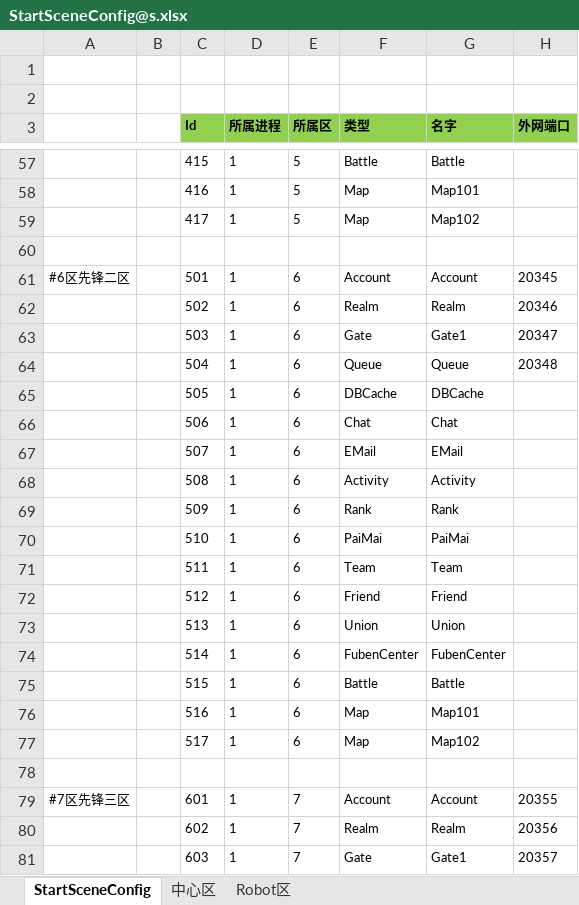
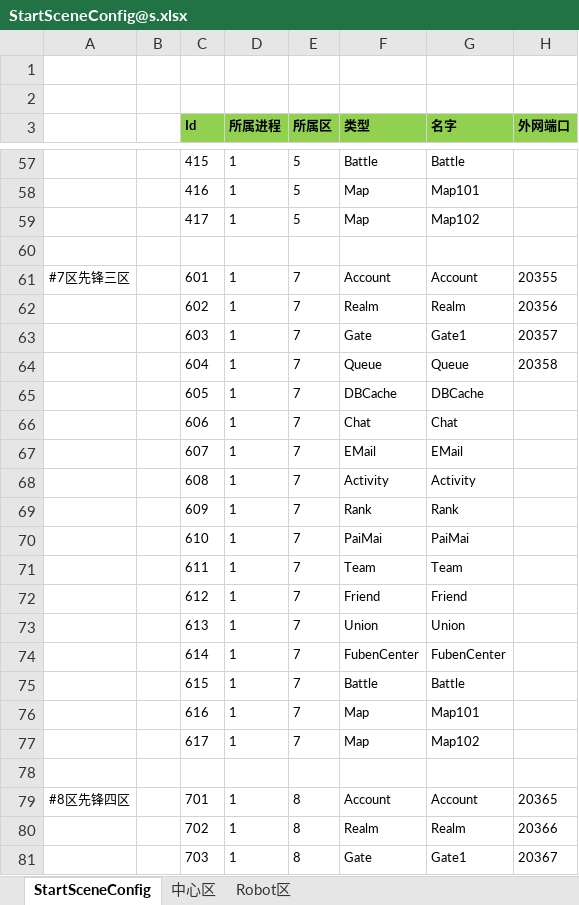
Before and after one commit to csyinghuochong/weijing, an Excel workbook: Excel/StartConfig/Localhost/StartSceneConfig@s.xlsx, sheet StartSceneConfig, drawn as a sheet; only a part is shown, gaps mark what is left out; the shorter side is filled out with more unchanged rows; values as stored, in another font and other column widths than the file's, no borders; the diff names each change by its address in the sheet, - before the commit and + after, or states it on an @@ line.

```diff
--- a/Excel/StartConfig/Localhost/StartSceneConfig@s.xlsx (sheet StartSceneConfig)
+++ b/Excel/StartConfig/Localhost/StartSceneConfig@s.xlsx (sheet StartSceneConfig)
-row 61: #6区先锋二区 |  | 501 | 1 | 6 | Account | Account | 20345
-row 62:  |  | 502 | 1 | 6 | Realm | Realm | 20346
-row 63:  |  | 503 | 1 | 6 | Gate | Gate1 | 20347
-row 64:  |  | 504 | 1 | 6 | Queue | Queue | 20348
-row 65:  |  | 505 | 1 | 6 | DBCache | DBCache
-row 66:  |  | 506 | 1 | 6 | Chat | Chat
-row 67:  |  | 507 | 1 | 6 | EMail | EMail
-row 68:  |  | 508 | 1 | 6 | Activity | Activity
-row 69:  |  | 509 | 1 | 6 | Rank | Rank
-row 70:  |  | 510 | 1 | 6 | PaiMai | PaiMai
-row 71:  |  | 511 | 1 | 6 | Team | Team
-row 72:  |  | 512 | 1 | 6 | Friend | Friend
-row 73:  |  | 513 | 1 | 6 | Union | Union
-row 74:  |  | 514 | 1 | 6 | FubenCenter | FubenCenter
-row 75:  |  | 515 | 1 | 6 | Battle | Battle
-row 76:  |  | 516 | 1 | 6 | Map | Map101
-row 77:  |  | 517 | 1 | 6 | Map | Map102
-row 78: (empty)
```
Also changed, not shown: Excel/StartConfig/Beta/StartSceneConfig@s.xlsx, Excel/StartConfig/Beta/StartZoneConfig@s.xlsx, 9 other files.
